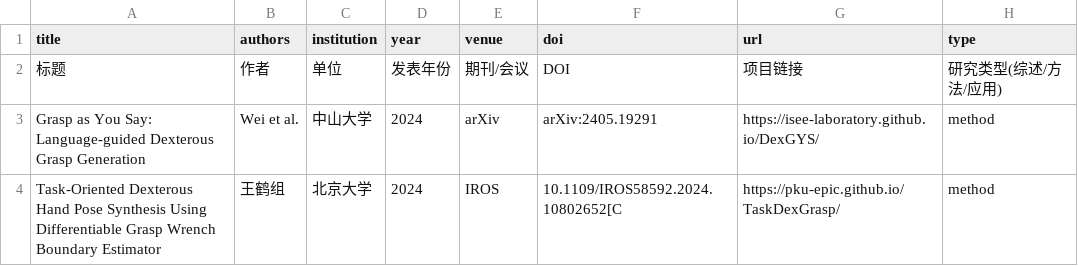
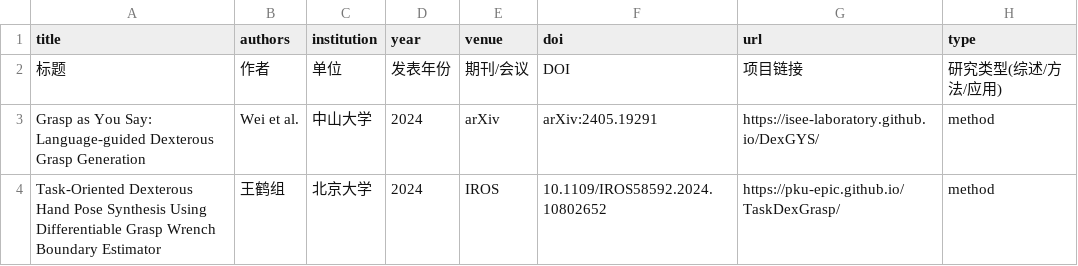
Before and after one commit to wangrp1997/DexGrasp_Paper_Reading, a CSV file: bibliography/papers.csv, drawn as a sheet; only a part is shown; the diff names each change by its address in the sheet, - before the commit and + after, or states it on an @@ line.

Commit message:
Update papers.csv

```diff
--- a/bibliography/papers.csv
+++ b/bibliography/papers.csv
-F4 (doi): 10.1109/IROS58592.2024.10802652[C
+F4 (doi): 10.1109/IROS58592.2024.10802652
```
